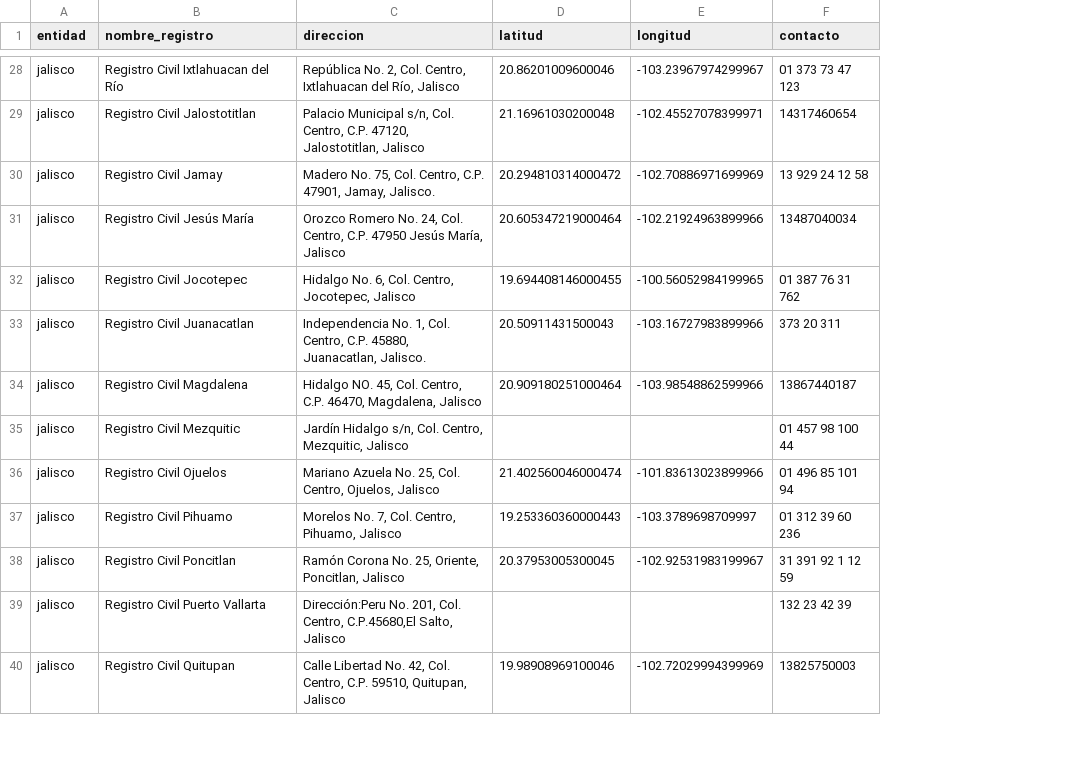
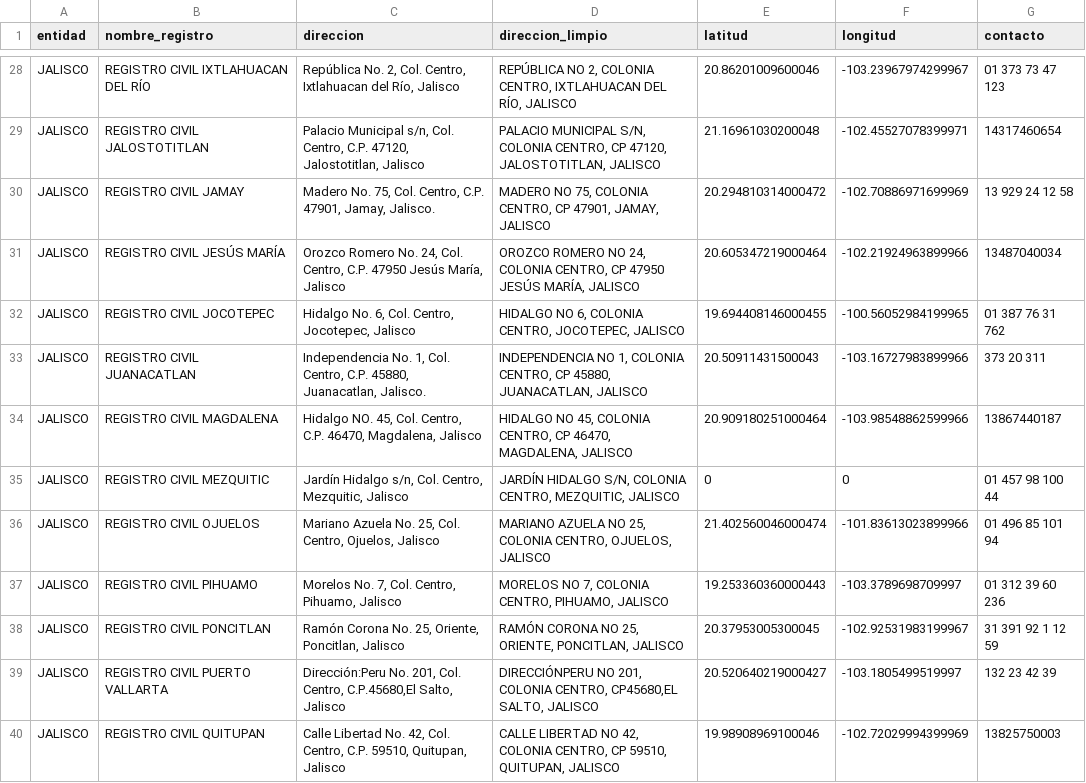
Before and after one commit to oxcar/scraper-registros-civiles, a CSV file: data/geocoded/jalisco.csv, drawn as a sheet; only a part is shown, gaps mark what is left out; addresses are those after the commit; the diff covers the shown part only; the diff names each change by its address in the sheet, - before the commit and + after, or states it on an @@ line.

```diff
--- a/data/geocoded/jalisco.csv
+++ b/data/geocoded/jalisco.csv
+column D (direccion_limpio), rows 28-40: REPÚBLICA NO 2, COLONIA CENTRO, IXTLAHUACAN DEL RÍO, JALISCO | PALACIO MUNICIPAL S/N, COLONIA CENTRO, CP 47120, JALOSTOTITLAN, JALISCO | MADERO NO 75, COLONIA CENTRO, CP 47901, JAMAY, JALISCO | OROZCO ROMERO NO 24, COLONIA CENTRO, CP 47950 JESÚS MARÍA, JALISCO | HIDALGO NO 6, COLONIA CENTRO, JOCOTEPEC, JALISCO | INDEPENDENCIA NO 1, COLONIA CENTRO, CP 45880, JUANACATLAN, JALISCO | HIDALGO NO 45, COLONIA CENTRO, CP 46470, MAGDALENA, JALISCO | JARDÍN HIDALGO S/N, COLONIA CENTRO, MEZQUITIC, JALISCO | MARIANO AZUELA NO 25, COLONIA CENTRO, OJUELOS, JALISCO | MORELOS NO 7, COLONIA CENTRO, PIHUAMO, JALISCO | RAMÓN CORONA NO 25, ORIENTE, PONCITLAN, JALISCO | DIRECCIÓNPERU NO 201, COLONIA CENTRO, CP45680,EL SALTO, JALISCO | CALLE LIBERTAD NO 42, COLONIA CENTRO, CP 59510, QUITUPAN, JALISCO
-A28:A40 (entidad): jalisco
+A28:A40 (entidad): JALISCO
-B28 (nombre_registro): Registro Civil Ixtlahuacan del Río
+B28 (nombre_registro): REGISTRO CIVIL IXTLAHUACAN DEL RÍO
-B29 (nombre_registro): Registro Civil Jalostotitlan
+B29 (nombre_registro): REGISTRO CIVIL JALOSTOTITLAN
-B30 (nombre_registro): Registro Civil Jamay
+B30 (nombre_registro): REGISTRO CIVIL JAMAY
-B31 (nombre_registro): Registro Civil Jesús María
+B31 (nombre_registro): REGISTRO CIVIL JESÚS MARÍA
-B32 (nombre_registro): Registro Civil Jocotepec
+B32 (nombre_registro): REGISTRO CIVIL JOCOTEPEC
-B33 (nombre_registro): Registro Civil Juanacatlan
+B33 (nombre_registro): REGISTRO CIVIL JUANACATLAN
-B34 (nombre_registro): Registro Civil Magdalena
+B34 (nombre_registro): REGISTRO CIVIL MAGDALENA
-B35 (nombre_registro): Registro Civil Mezquitic
+B35 (nombre_registro): REGISTRO CIVIL MEZQUITIC
-E35 (latitud): (empty)
+E35 (latitud): 0
-F35 (longitud): (empty)
+F35 (longitud): 0
-B36 (nombre_registro): Registro Civil Ojuelos
+B36 (nombre_registro): REGISTRO CIVIL OJUELOS
-B37 (nombre_registro): Registro Civil Pihuamo
+B37 (nombre_registro): REGISTRO CIVIL PIHUAMO
-B38 (nombre_registro): Registro Civil Poncitlan
+B38 (nombre_registro): REGISTRO CIVIL PONCITLAN
-B39 (nombre_registro): Registro Civil Puerto Vallarta
+B39 (nombre_registro): REGISTRO CIVIL PUERTO VALLARTA
-E39 (latitud): (empty)
+E39 (latitud): 20.520640219000427
-F39 (longitud): (empty)
+F39 (longitud): -103.1805499519997
-B40 (nombre_registro): Registro Civil Quitupan
+B40 (nombre_registro): REGISTRO CIVIL QUITUPAN
```
Also changed, not shown: 146 edited cells elsewhere in this file, data/geocoded/monterrey.csv, data/geocoded/morelos.csv, 18 other files.
